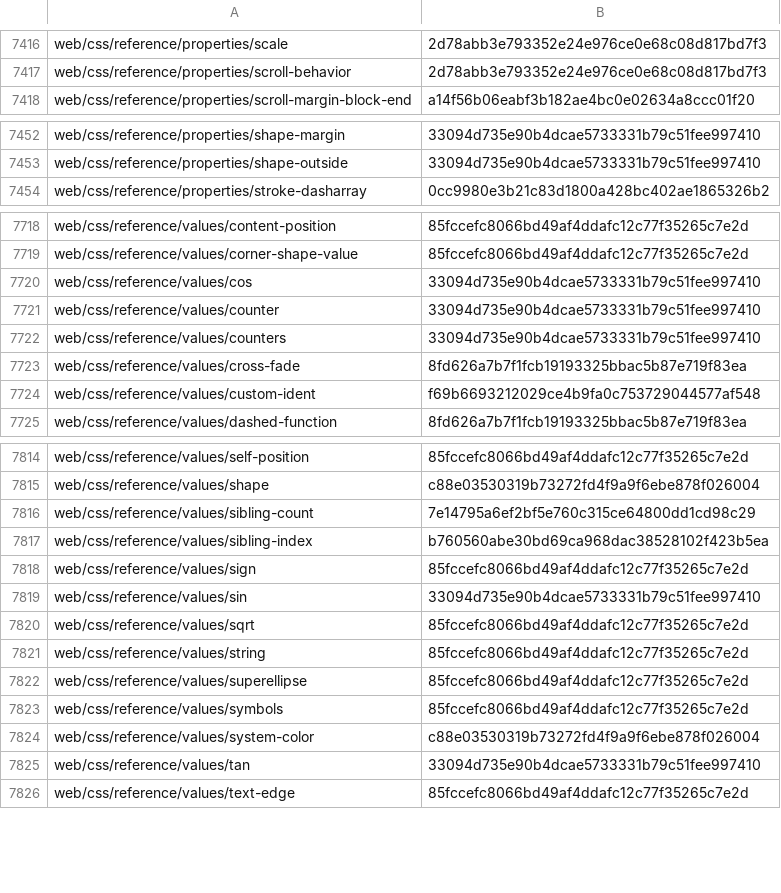
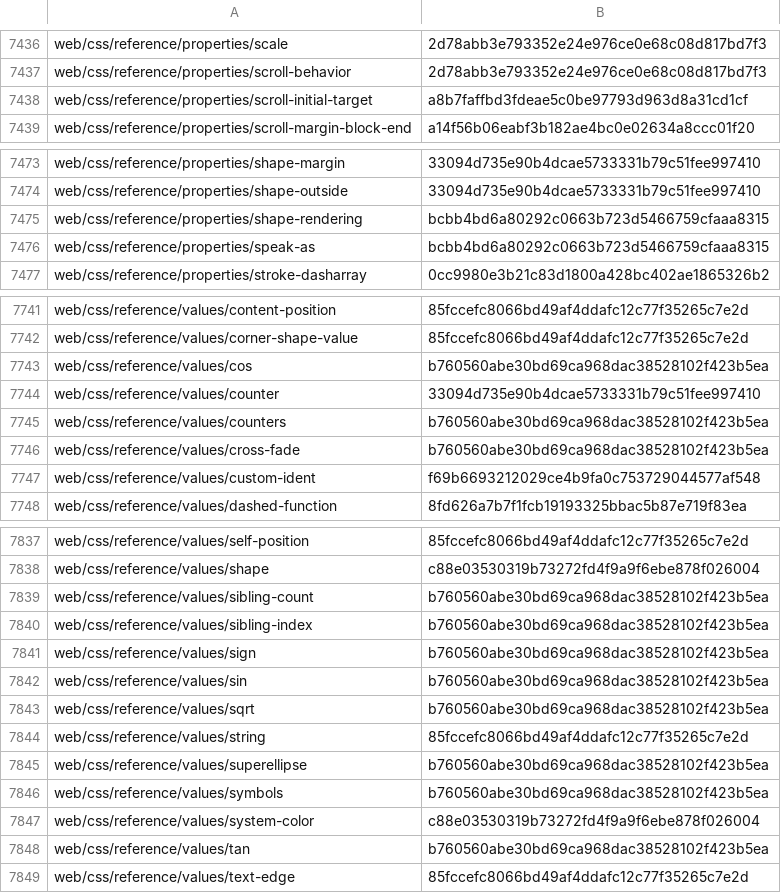
Before and after one commit to tristantheb/history-content-stats, a CSV file: history/logs-ja.csv, drawn as a sheet; only a part is shown, gaps mark what is left out; the diff covers the shown part only.

```diff
--- a/history/logs-ja.csv
+++ b/history/logs-ja.csv
@@ -7417,2 +7437,3 @@ web/css/reference/properties/scale,2d78abb3e793352e24e976ce0e68c08d817bd7f3
 web/css/reference/properties/scroll-behavior,2d78abb3e793352e24e976ce0e68c08d817bd7f3
+web/css/reference/properties/scroll-initial-target,a8b7faffbd3fdeae5c0be97793d963d8a31cd1cf
 web/css/reference/properties/scroll-margin-block-end,a14f56b06eabf3b182ae4bc0e02634a8ccc01f20
@@ -7453,2 +7474,4 @@ web/css/reference/properties/shape-margin,33094d735e90b4dcae5733331b79c51fee9974
 web/css/reference/properties/shape-outside,33094d735e90b4dcae5733331b79c51fee997410
+web/css/reference/properties/shape-rendering,bcbb4bd6a80292c0663b723d5466759cfaaa8315
+web/css/reference/properties/speak-as,bcbb4bd6a80292c0663b723d5466759cfaaa8315
 web/css/reference/properties/stroke-dasharray,0cc9980e3b21c83d1800a428bc402ae1865326b2
@@ -7719,6 +7742,6 @@ web/css/reference/values/content-position,85fccefc8066bd49af4ddafc12c77f35265c7e
 web/css/reference/values/corner-shape-value,85fccefc8066bd49af4ddafc12c77f35265c7e2d
-web/css/reference/values/cos,33094d735e90b4dcae5733331b79c51fee997410
+web/css/reference/values/cos,b760560abe30bd69ca968dac38528102f423b5ea
 web/css/reference/values/counter,33094d735e90b4dcae5733331b79c51fee997410
-web/css/reference/values/counters,33094d735e90b4dcae5733331b79c51fee997410
-web/css/reference/values/cross-fade,8fd626a7b7f1fcb19193325bbac5b87e719f83ea
+web/css/reference/values/counters,b760560abe30bd69ca968dac38528102f423b5ea
+web/css/reference/values/cross-fade,b760560abe30bd69ca968dac38528102f423b5ea
 web/css/reference/values/custom-ident,f69b6693212029ce4b9fa0c753729044577af548
@@ -7815,12 +7838,12 @@ web/css/reference/values/self-position,85fccefc8066bd49af4ddafc12c77f35265c7e2d
 web/css/reference/values/shape,c88e03530319b73272fd4f9a9f6ebe878f026004
-web/css/reference/values/sibling-count,7e14795a6ef2bf5e760c315ce64800dd1cd98c29
+web/css/reference/values/sibling-count,b760560abe30bd69ca968dac38528102f423b5ea
 web/css/reference/values/sibling-index,b760560abe30bd69ca968dac38528102f423b5ea
-web/css/reference/values/sign,85fccefc8066bd49af4ddafc12c77f35265c7e2d
-web/css/reference/values/sin,33094d735e90b4dcae5733331b79c51fee997410
-web/css/reference/values/sqrt,85fccefc8066bd49af4ddafc12c77f35265c7e2d
+web/css/reference/values/sign,b760560abe30bd69ca968dac38528102f423b5ea
+web/css/reference/values/sin,b760560abe30bd69ca968dac38528102f423b5ea
+web/css/reference/values/sqrt,b760560abe30bd69ca968dac38528102f423b5ea
 web/css/reference/values/string,85fccefc8066bd49af4ddafc12c77f35265c7e2d
-web/css/reference/values/superellipse,85fccefc8066bd49af4ddafc12c77f35265c7e2d
-web/css/reference/values/symbols,85fccefc8066bd49af4ddafc12c77f35265c7e2d
+web/css/reference/values/superellipse,b760560abe30bd69ca968dac38528102f423b5ea
+web/css/reference/values/symbols,b760560abe30bd69ca968dac38528102f423b5ea
 web/css/reference/values/system-color,c88e03530319b73272fd4f9a9f6ebe878f026004
-web/css/reference/values/tan,33094d735e90b4dcae5733331b79c51fee997410
+web/css/reference/values/tan,b760560abe30bd69ca968dac38528102f423b5ea
 web/css/reference/values/text-edge,85fccefc8066bd49af4ddafc12c77f35265c7e2d
```
Also changed, not shown: 21 added rows and 19 edited cells elsewhere in this file, statistics/parity-de.csv, statistics/parity-fr.csv, 2 other files.
